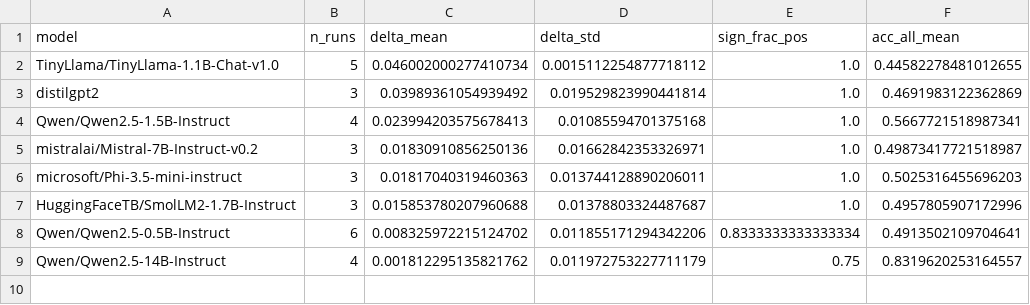
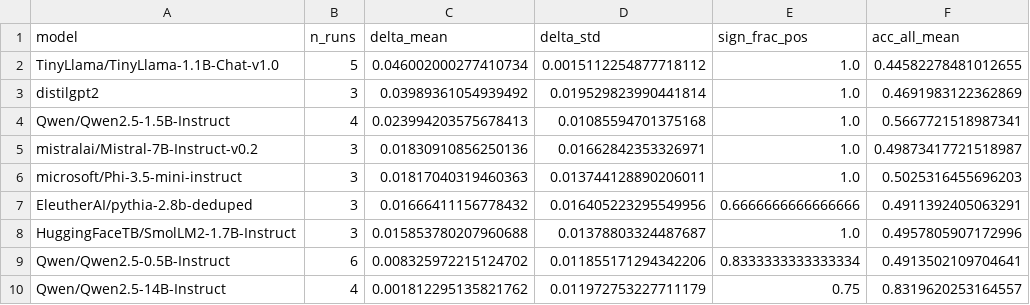
Before and after one commit to foadnamjoo/truthfulqa-audit, a CSV file: audits/seed_sweep_summary.csv, drawn as a sheet.

```diff
--- a/audits/seed_sweep_summary.csv
+++ b/audits/seed_sweep_summary.csv
@@ -6,2 +6,3 @@ mistralai/Mistral-7B-Instruct-v0.2,3,0.01830910856250136,0.01662842353326971,1.0
 microsoft/Phi-3.5-mini-instruct,3,0.01817040319460363,0.013744128890206011,1.0,0.5025316455696203
+EleutherAI/pythia-2.8b-deduped,3,0.01666411156778432,0.016405223295549956,0.6666666666666666,0.4911392405063291
 HuggingFaceTB/SmolLM2-1.7B-Instruct,3,0.015853780207960688,0.01378803324487687,1.0,0.4957805907172996
```
Also changed, not shown: audits/model_benchmark_impact_summary.csv, audits/permutation_null_test_summary.csv, 10 other files.
